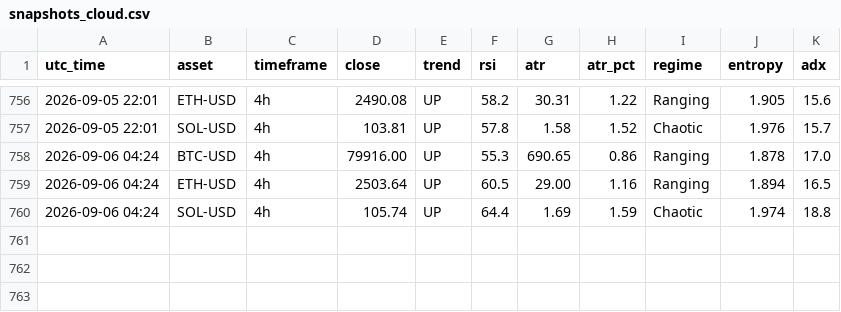
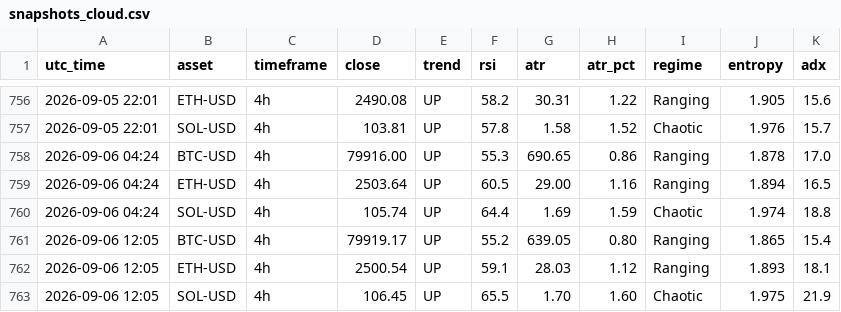
Before and after one commit to zargul123/zar-x, a CSV file: journal/snapshots_cloud.csv, drawn as a sheet; only a part is shown, gaps mark what is left out; the diff names each change by its address in the sheet, - before the commit and + after, or states it on an @@ line.

```diff
--- a/journal/snapshots_cloud.csv
+++ b/journal/snapshots_cloud.csv
+row 761: 2026-09-06 12:05 | BTC-USD | 4h | 79919.17 | UP | 55.2 | 639.05 | 0.80 | Ranging | 1.865 | 15.4
+row 762: 2026-09-06 12:05 | ETH-USD | 4h | 2500.54 | UP | 59.1 | 28.03 | 1.12 | Ranging | 1.893 | 18.1
+row 763: 2026-09-06 12:05 | SOL-USD | 4h | 106.45 | UP | 65.5 | 1.70 | 1.60 | Chaotic | 1.975 | 21.9
```
Also changed, not shown: 1 other file.
